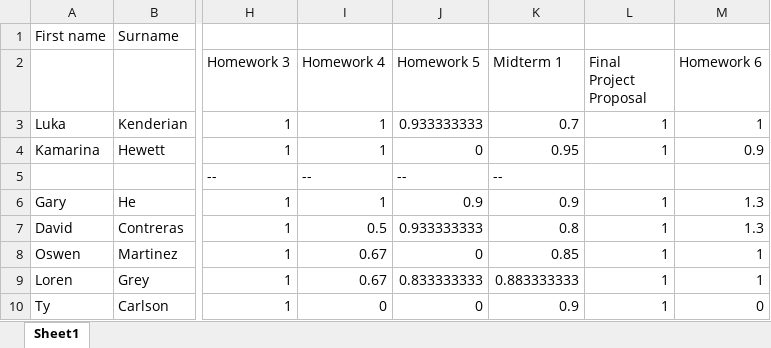
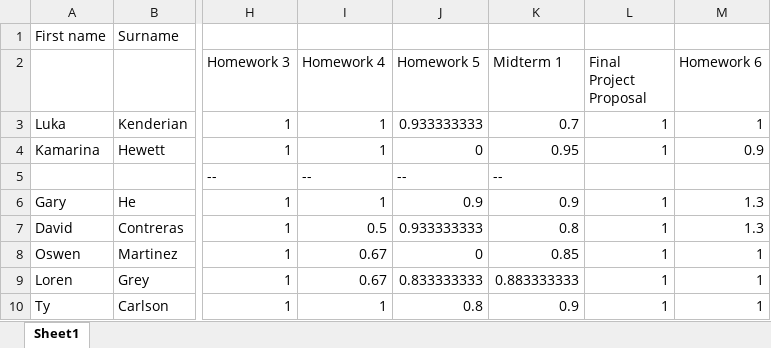
Before and after one commit to 918particle/ComputerLogicAndCircuitDesign, an Excel workbook: Grades/Grades.xlsx, sheet Sheet1, drawn as a sheet; only a part is shown, gaps mark what is left out; values as stored, in another font and other column widths than the file's, no borders; the diff names each change by its address in the sheet, - before the commit and + after, or states it on an @@ line.

Commit message:
grade update, old homeworks

```diff
--- a/Grades/Grades.xlsx (sheet Sheet1)
+++ b/Grades/Grades.xlsx (sheet Sheet1)
-I10 (Homework 4): 0
+I10 (Homework 4): 1
-J10 (Homework 5): 0
+J10 (Homework 5): 0.8
-M10 (Homework 6): 0
+M10 (Homework 6): 1
```
Also changed, not shown: 5 other files.
